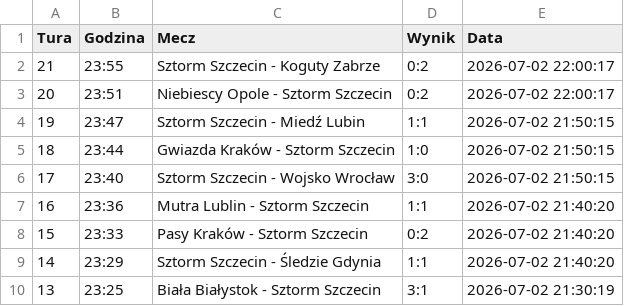
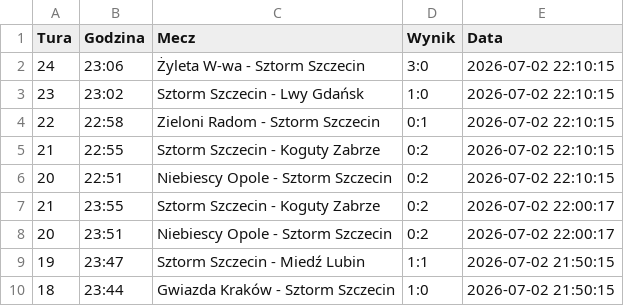
Before and after one commit to tesar13/Promocje, a CSV file: wyniki.csv, drawn as a sheet; only a part is shown; the shorter side is filled out with more unchanged rows; the diff names each change by its address in the sheet, - before the commit and + after, or states it on an @@ line.

Commit message:
Aktualizacja wynikow 2026-07-02 22:10:16

```diff
--- a/wyniki.csv
+++ b/wyniki.csv
+row 2: 24 | 23:06 | Żyleta W-wa - Sztorm Szczecin | 3:0 | 2026-07-02 22:10:15
+row 3: 23 | 23:02 | Sztorm Szczecin - Lwy Gdańsk | 1:0 | 2026-07-02 22:10:15
+row 4: 22 | 22:58 | Zieloni Radom - Sztorm Szczecin | 0:1 | 2026-07-02 22:10:15
+row 5: 21 | 22:55 | Sztorm Szczecin - Koguty Zabrze | 0:2 | 2026-07-02 22:10:15
+row 6: 20 | 22:51 | Niebiescy Opole - Sztorm Szczecin | 0:2 | 2026-07-02 22:10:15
```
